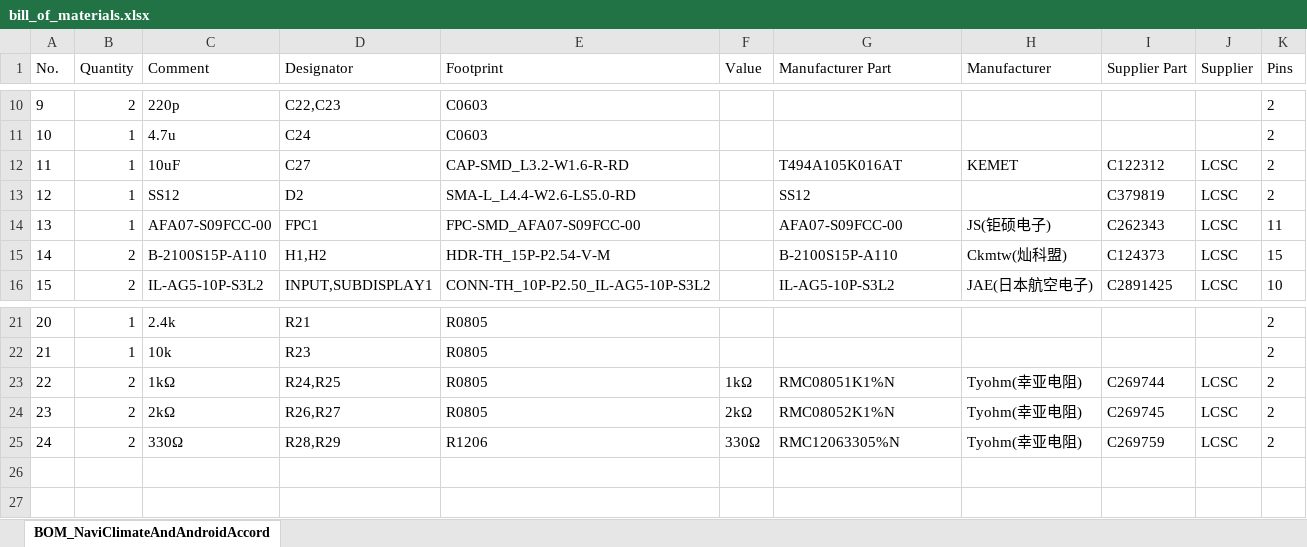
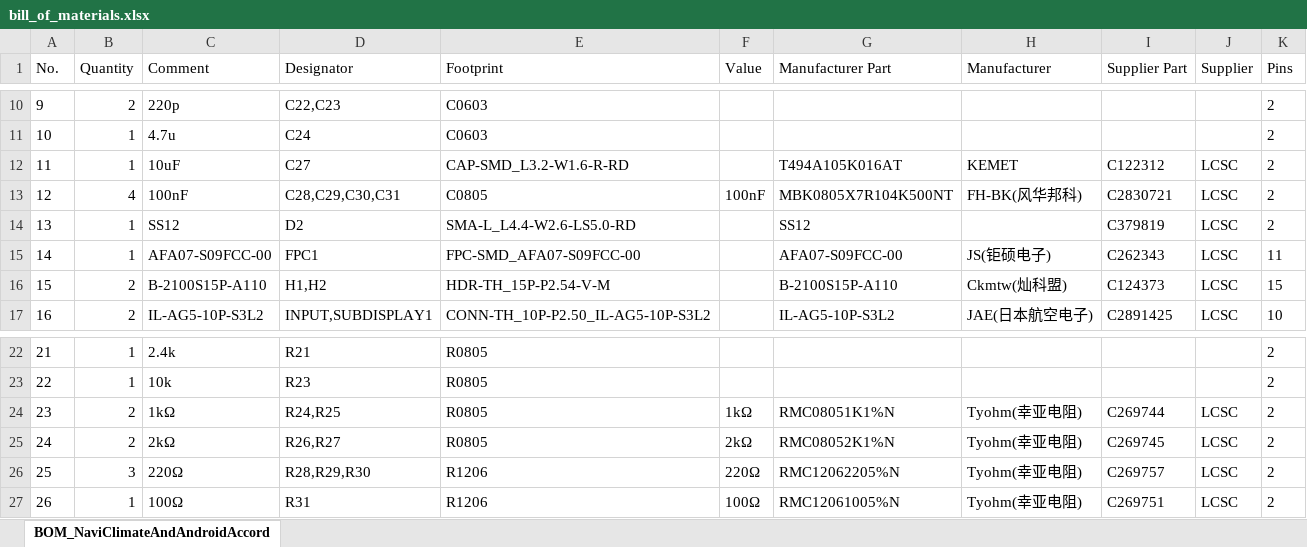
Before and after one commit to uns8t3d/accord7_navi_and_android, an Excel workbook: pcb/bill_of_materials.xlsx, sheet BOM_NaviClimateAndAndroidAccord, drawn as a sheet; only a part is shown, gaps mark what is left out; values as stored, in another font and other column widths than the file's, no borders; addresses are those after the commit; the diff names each change by its address in the sheet, - before the commit and + after, or states it on an @@ line.

```diff
--- a/pcb/bill_of_materials.xlsx (sheet BOM_NaviClimateAndAndroidAccord)
+++ b/pcb/bill_of_materials.xlsx (sheet BOM_NaviClimateAndAndroidAccord)
+row 13: 12 | 4 | 100nF | C28,C29,C30,C31 | C0805 | 100nF | MBK0805X7R104K500NT | FH-BK(风华邦科) | C2830721 | LCSC | 2
@@ column A (No.) renumbered between rows 14 and 26 @@
-B26 (Quantity): 2
+B26 (Quantity): 3
-C26 (Comment): 330Ω
+C26 (Comment): 220Ω
-D26 (Designator): R28,R29
+D26 (Designator): R28,R29,R30
-F26 (Value): 330Ω
+F26 (Value): 220Ω
-G26 (Manufacturer Part): RMC12063305%N
+G26 (Manufacturer Part): RMC12062205%N
-I26 (Supplier Part): C269759
+I26 (Supplier Part): C269757
+row 27: 26 | 1 | 100Ω | R31 | R1206 | 100Ω | RMC12061005%N | Tyohm(幸亚电阻) | C269751 | LCSC | 2
```
Also changed, not shown: 5 other files.
